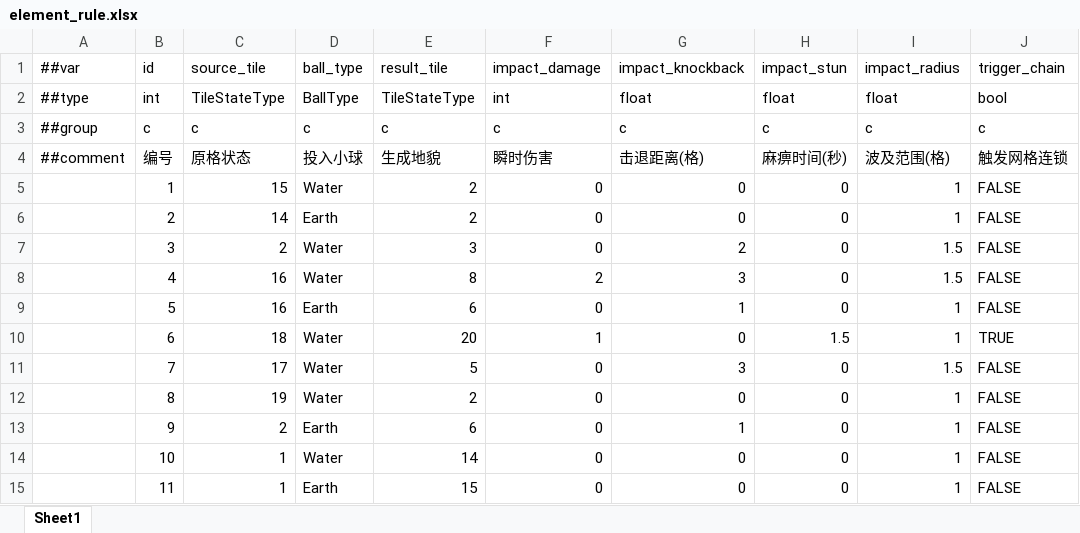
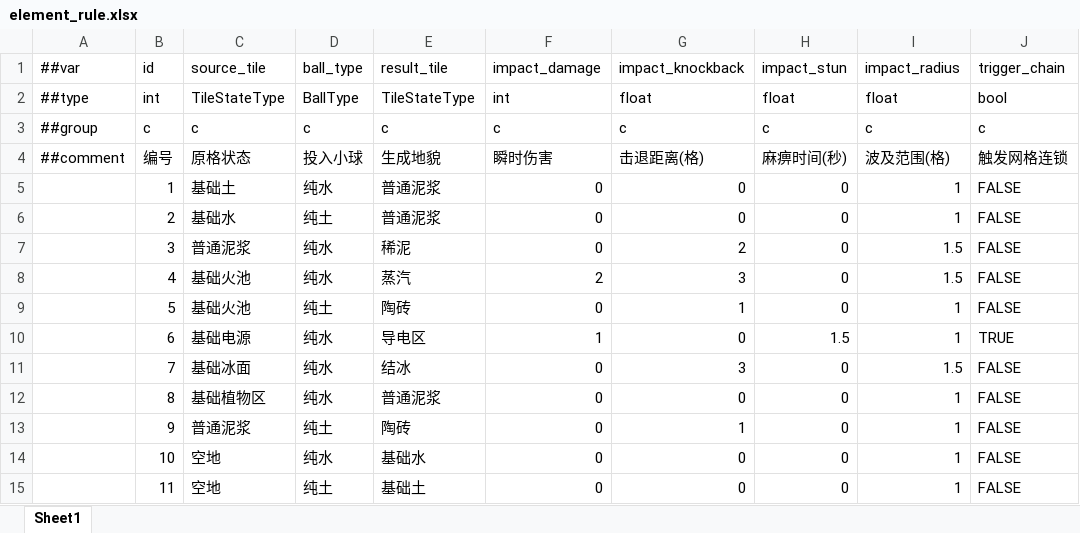
Before and after one commit to 5FYZhou/deepseaoil, an Excel workbook: ConfigWorkspace/Data/element_rule.xlsx, sheet Sheet1, drawn as a sheet; values as stored, in another font and other column widths than the file's, no borders; the diff names each change by its address in the sheet, - before the commit and + after, or states it on an @@ line.

```diff
--- a/ConfigWorkspace/Data/element_rule.xlsx (sheet Sheet1)
+++ b/ConfigWorkspace/Data/element_rule.xlsx (sheet Sheet1)
-C5 (source_tile): 15
+C5 (source_tile): 基础土
-D5 (ball_type): Water
+D5 (ball_type): 纯水
-E5:E6 (result_tile): 2
+E5:E6 (result_tile): 普通泥浆
-C6 (source_tile): 14
+C6 (source_tile): 基础水
-D6 (ball_type): Earth
+D6 (ball_type): 纯土
-C7 (source_tile): 2
+C7 (source_tile): 普通泥浆
-D7:D8 (ball_type): Water
+D7:D8 (ball_type): 纯水
-E7 (result_tile): 3
+E7 (result_tile): 稀泥
-C8:C9 (source_tile): 16
+C8:C9 (source_tile): 基础火池
-E8 (result_tile): 8
+E8 (result_tile): 蒸汽
-D9 (ball_type): Earth
+D9 (ball_type): 纯土
-E9 (result_tile): 6
+E9 (result_tile): 陶砖
-C10 (source_tile): 18
+C10 (source_tile): 基础电源
-D10:D12 (ball_type): Water
+D10:D12 (ball_type): 纯水
-E10 (result_tile): 20
+E10 (result_tile): 导电区
-C11 (source_tile): 17
+C11 (source_tile): 基础冰面
-E11 (result_tile): 5
+E11 (result_tile): 结冰
-C12 (source_tile): 19
+C12 (source_tile): 基础植物区
-E12 (result_tile): 2
+E12 (result_tile): 普通泥浆
-C13 (source_tile): 2
+C13 (source_tile): 普通泥浆
-D13 (ball_type): Earth
+D13 (ball_type): 纯土
-E13 (result_tile): 6
+E13 (result_tile): 陶砖
-C14:C15 (source_tile): 1
+C14:C15 (source_tile): 空地
-D14 (ball_type): Water
+D14 (ball_type): 纯水
-E14 (result_tile): 14
+E14 (result_tile): 基础水
-D15 (ball_type): Earth
+D15 (ball_type): 纯土
-E15 (result_tile): 15
+E15 (result_tile): 基础土
```
Also changed, not shown: ConfigWorkspace/Data/element_duo_reaction.xlsx.
